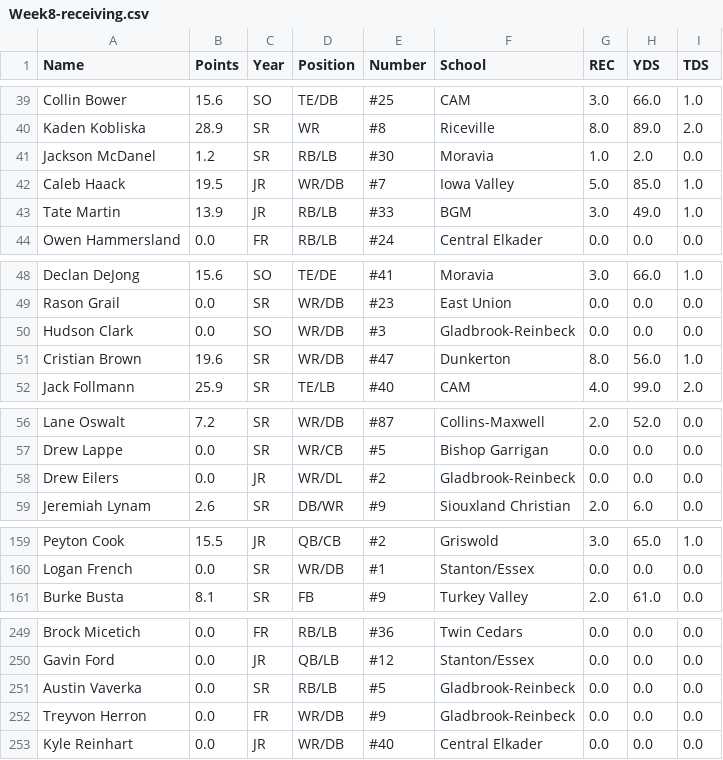
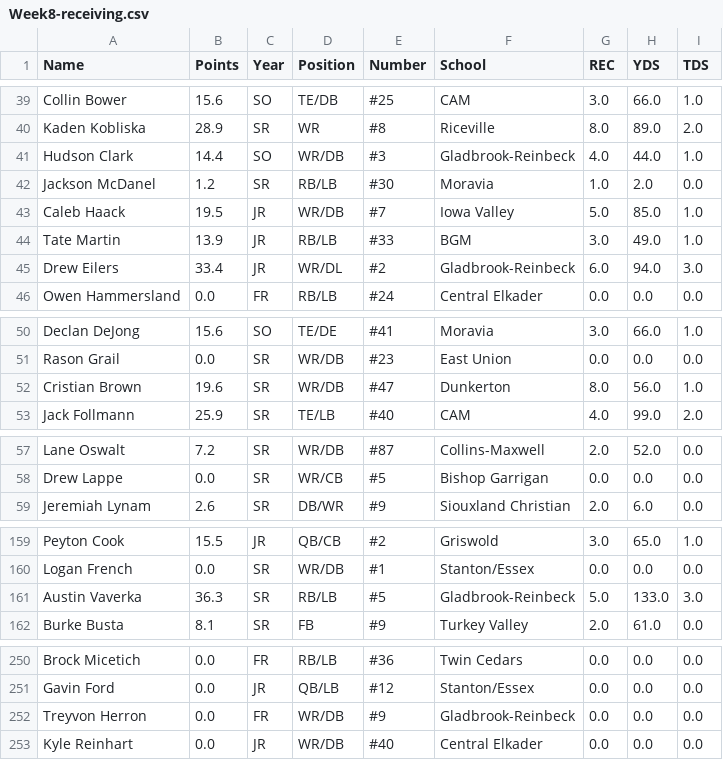
Before and after one commit to Fwiy27/8Man, a CSV file: data/Week8-receiving.csv, drawn as a sheet; only a part is shown, gaps mark what is left out; the diff covers the shown part only.

Commit message:
Updated data

```diff
--- a/data/Week8-receiving.csv
+++ b/data/Week8-receiving.csv
@@ -40,2 +40,3 @@ Collin Bower,15.6,SO,TE/DB,#25,CAM,3.0,66.0,1.0
 Kaden Kobliska,28.9,SR,WR,#8,Riceville,8.0,89.0,2.0
+Hudson Clark,14.4,SO,WR/DB,#3,Gladbrook-Reinbeck,4.0,44.0,1.0
 Jackson McDanel,1.2,SR,RB/LB,#30,Moravia,1.0,2.0,0.0
@@ -43,2 +44,3 @@ Caleb Haack,19.5,JR,WR/DB,#7,Iowa Valley,5.0,85.0,1.0
 Tate Martin,13.9,JR,RB/LB,#33,BGM,3.0,49.0,1.0
+Drew Eilers,33.4,JR,WR/DL,#2,Gladbrook-Reinbeck,6.0,94.0,3.0
 Owen Hammersland,0.0,FR,RB/LB,#24,Central Elkader,0.0,0.0,0.0
@@ -49,3 +51,2 @@ Declan DeJong,15.6,SO,TE/DE,#41,Moravia,3.0,66.0,1.0
 Rason Grail,0.0,SR,WR/DB,#23,East Union,0.0,0.0,0.0
-Hudson Clark,0.0,SO,WR/DB,#3,Gladbrook-Reinbeck,0.0,0.0,0.0
 Cristian Brown,19.6,SR,WR/DB,#47,Dunkerton,8.0,56.0,1.0
@@ -57,3 +58,2 @@ Lane Oswalt,7.2,SR,WR/DB,#87,Collins-Maxwell,2.0,52.0,0.0
 Drew Lappe,0.0,SR,WR/CB,#5,Bishop Garrigan,0.0,0.0,0.0
-Drew Eilers,0.0,JR,WR/DL,#2,Gladbrook-Reinbeck,0.0,0.0,0.0
 Jeremiah Lynam,2.6,SR,DB/WR,#9,Siouxland Christian,2.0,6.0,0.0
@@ -160,2 +160,3 @@ Peyton Cook,15.5,JR,QB/CB,#2,Griswold,3.0,65.0,1.0
 Logan French,0.0,SR,WR/DB,#1,Stanton/Essex,0.0,0.0,0.0
+Austin Vaverka,36.3,SR,RB/LB,#5,Gladbrook-Reinbeck,5.0,133.0,3.0
 Burke Busta,8.1,SR,FB,#9,Turkey Valley,2.0,61.0,0.0
@@ -250,3 +251,2 @@ Brock Micetich,0.0,FR,RB/LB,#36,Twin Cedars,0.0,0.0,0.0
 Gavin Ford,0.0,JR,QB/LB,#12,Stanton/Essex,0.0,0.0,0.0
-Austin Vaverka,0.0,SR,RB/LB,#5,Gladbrook-Reinbeck,0.0,0.0,0.0
 Treyvon Herron,0.0,FR,WR/DB,#9,Gladbrook-Reinbeck,0.0,0.0,0.0
```
Also changed, not shown: 1 added row and 1 removed row elsewhere in this file, data/Week8-passing-all.csv, data/Week8-passing.csv, 10 other files.
